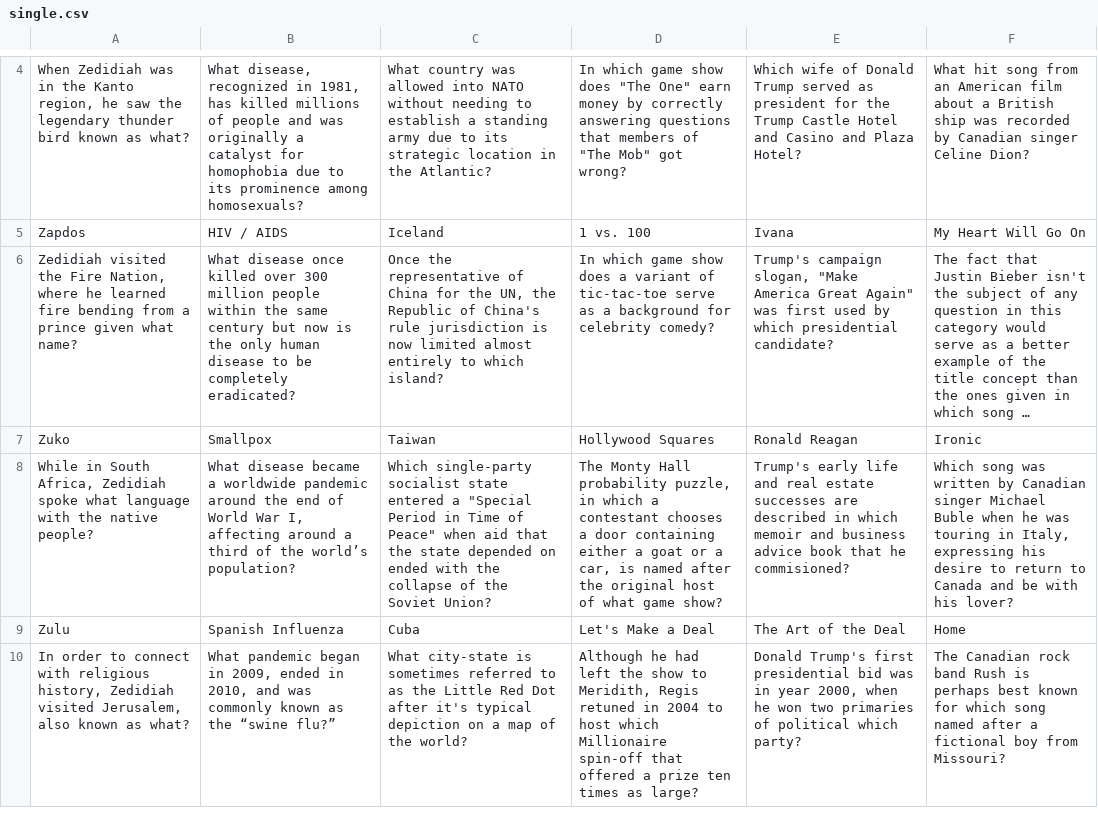
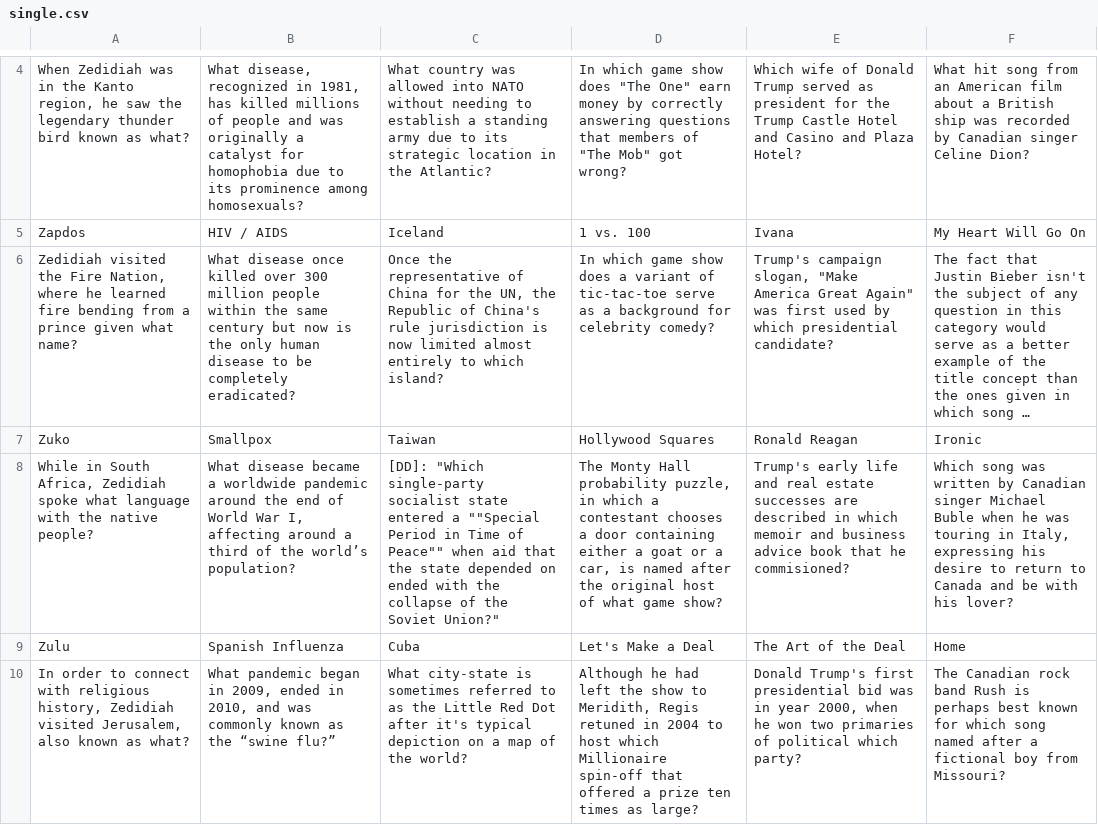
Before and after one commit to barryam3/trivia, a CSV file: q_and_a/single.csv, drawn as a sheet; only a part is shown, gaps mark what is left out; long unchanged cells end in …; the diff names each change by its address in the sheet, - before the commit and + after, or states it on an @@ line.

```diff
--- a/q_and_a/single.csv
+++ b/q_and_a/single.csv
-C8: Which single-party socialist state entered a "Special Period in Time of Peace" when aid that the state depended on ended with the collapse of the Soviet Union?
+C8: [DD]: "Which single-party socialist state entered a ""Special Period in Time of Peace"" when aid that the state depended on ended with the collapse of the Soviet Union?"
```
Also changed, not shown: q_and_a/double.csv, 3 other files.
